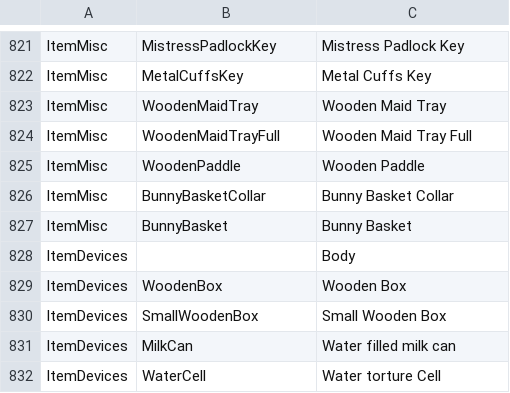
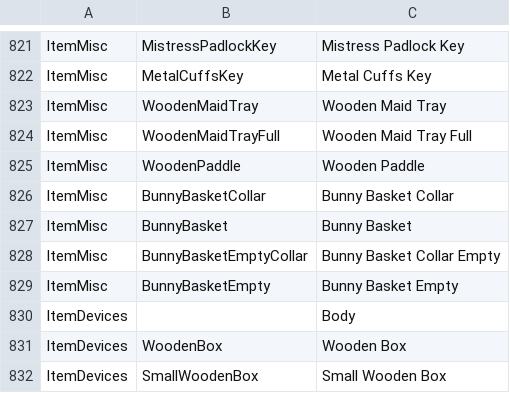
Before and after one commit to BunnyMadMan/Bondage-College, a CSV file: BondageClub/Assets/Female3DCG/Female3DCG.csv, drawn as a sheet; only a part is shown, gaps mark what is left out; the shorter side is filled out with more unchanged rows; the diff names each change by its address in the sheet, - before the commit and + after, or states it on an @@ line.

Commit message:
Update Female3DCG.csv

```diff
--- a/BondageClub/Assets/Female3DCG/Female3DCG.csv
+++ b/BondageClub/Assets/Female3DCG/Female3DCG.csv
+row 828: ItemMisc | BunnyBasketEmptyCollar | Bunny Basket Collar Empty
+row 829: ItemMisc | BunnyBasketEmpty | Bunny Basket Empty
```
